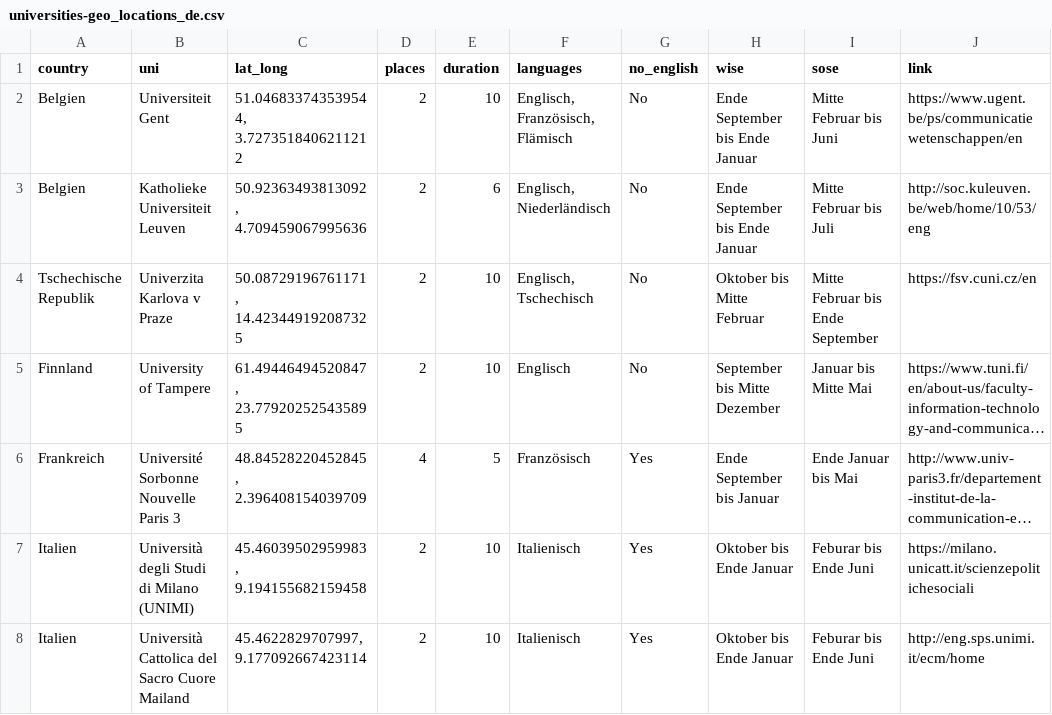
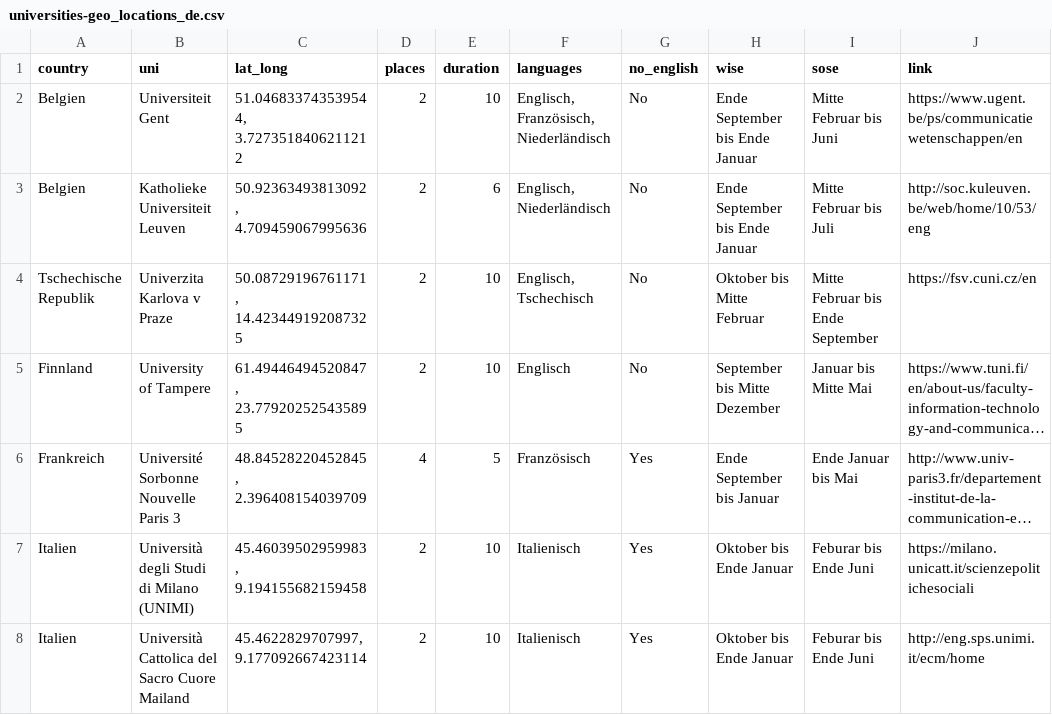
Before and after one commit to faucommsci/erasmus-program, a CSV file: data/universities-geo_locations_de.csv, drawn as a sheet; only a part is shown; long unchanged cells end in …; the diff names each change by its address in the sheet, - before the commit and + after, or states it on an @@ line.

Commit message:
Fix #4 - update and recreate input data

```diff
--- a/data/universities-geo_locations_de.csv
+++ b/data/universities-geo_locations_de.csv
-F2 (languages): Englisch, Französisch, Flämisch
+F2 (languages): Englisch, Französisch, Niederländisch
```
Also changed, not shown: 1 other file.
